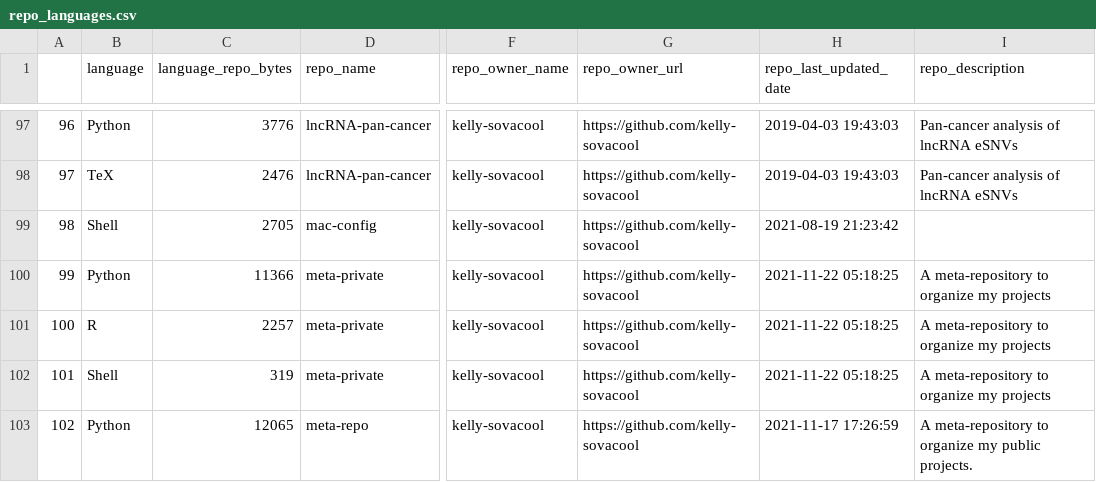
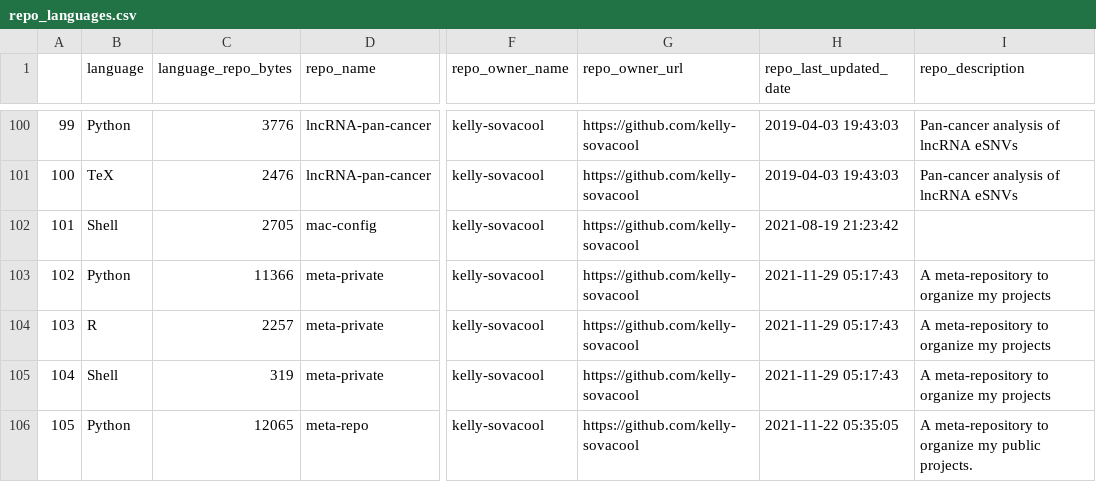
Before and after one commit to jsvanilla/meta-repo, a CSV file: data/repo_languages.csv, drawn as a sheet; only a part is shown, gaps mark what is left out; addresses are those after the commit; the diff covers the shown part only; the diff names each change by its address in the sheet, - before the commit and + after, or states it on an @@ line.

```diff
--- a/data/repo_languages.csv
+++ b/data/repo_languages.csv
@@ column A renumbered from row 36 down @@
-H103:H105 (repo_last_updated_date): 2021-11-22 05:18:25
+H103:H105 (repo_last_updated_date): 2021-11-29 05:17:43
-H106 (repo_last_updated_date): 2021-11-17 17:26:59
+H106 (repo_last_updated_date): 2021-11-22 05:35:05
```
Also changed, not shown: 5 added rows, 1 removed row and 33 edited cells elsewhere in this file, 5 other files.
